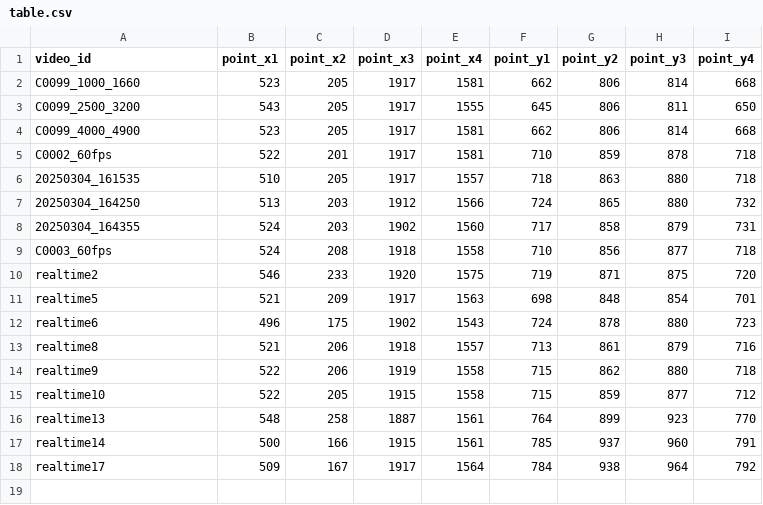
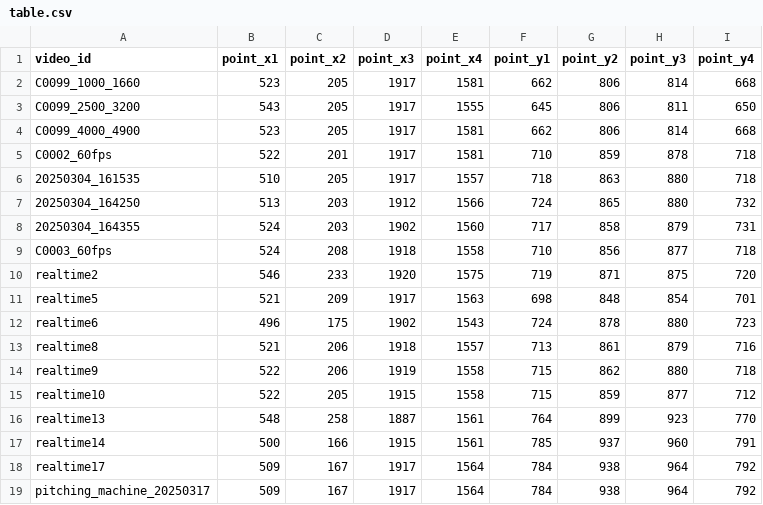
Before and after one commit to koteruon/yolov7, a CSV file: pitching_machine/table.csv, drawn as a sheet; the diff names each change by its address in the sheet, - before the commit and + after, or states it on an @@ line.

```diff
--- a/pitching_machine/table.csv
+++ b/pitching_machine/table.csv
+row 19: pitching_machine_20250317 | 509 | 167 | 1917 | 1564 | 784 | 938 | 964 | 792
```
Also changed, not shown: pitching_machine/checkpoint.csv, pitching_machine/pitching.csv, 1 other file.
